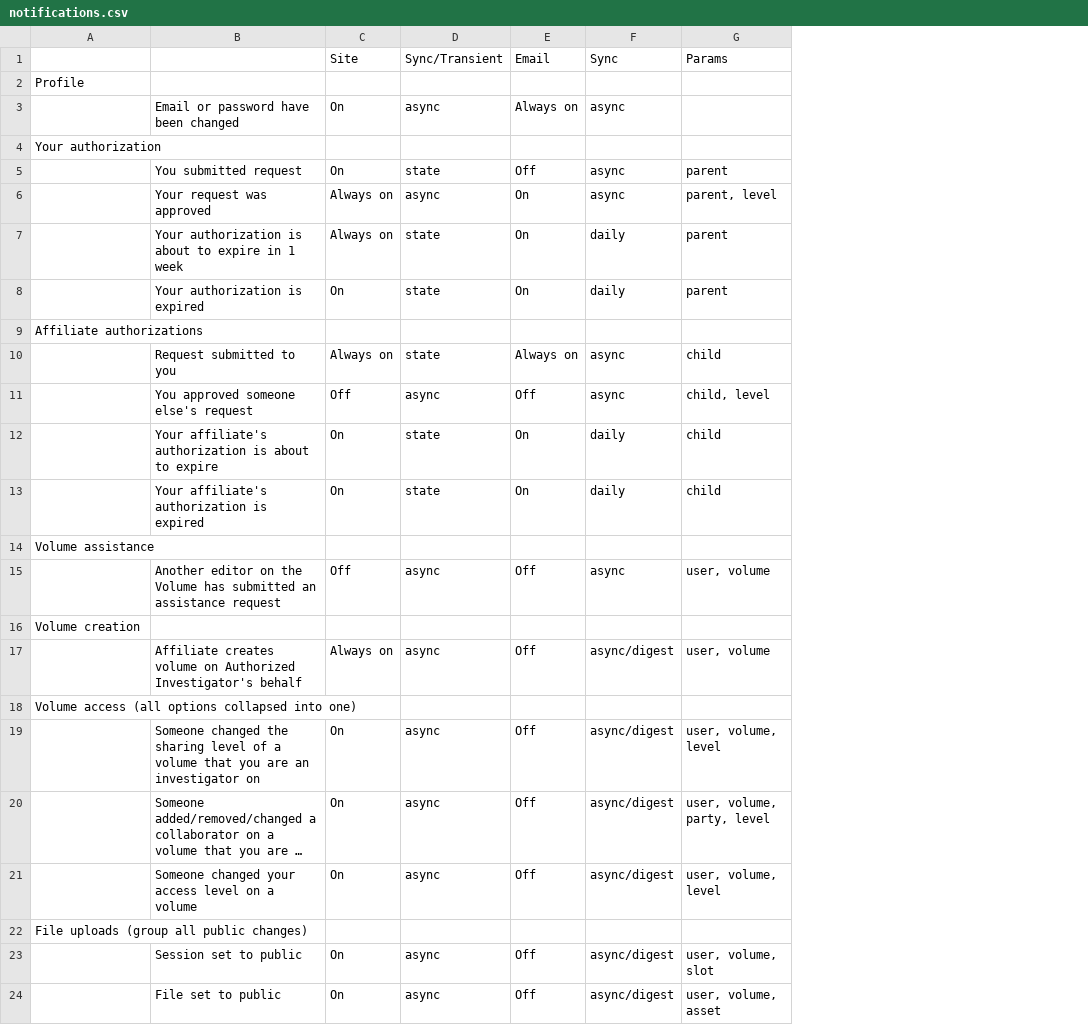
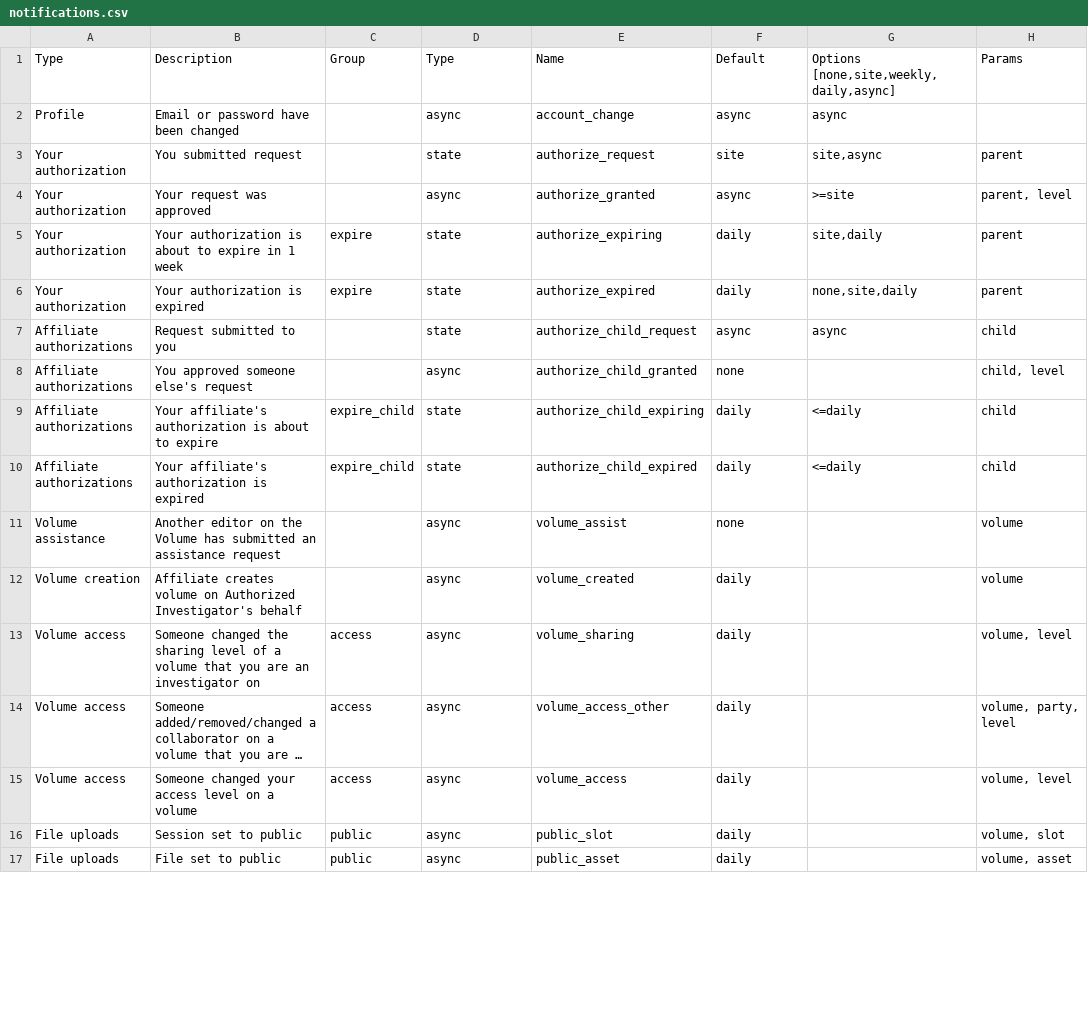
Before and after one commit to databrary/design, a CSV file: notifications.csv, drawn as a sheet; only a part is shown; long unchanged cells end in …; removed rows and columns are numbered as before the commit, all else as after; the diff covers the shown part only; the diff names each change by its address in the sheet, - before the commit and + after, or states it on an @@ line.

Commit message:
Update and standardize notifications

```diff
--- a/notifications.csv
+++ b/notifications.csv
-column C, row 3: On; rows 5-8: On | Always on | Always on | On; rows 10-13: Always on | Off | On | On; rows 19-21: all On; rows 23-24: On | On
+column C, rows 5-10: expire | expire |  |  | expire_child | expire_child; rows 13-17: access | access | access | public | public
-column E, row 3: Always on; rows 5-8: Off | On | On | On; rows 10-13: Always on | Off | On | On; rows 19-21: all Off; rows 23-24: Off | Off
+column E, rows 2-10: account_change | authorize_request | authorize_granted | authorize_expiring | authorize_expired | authorize_child_request | authorize_child_granted | authorize_child_expiring | authorize_child_expired; rows 13-17: volume_sharing | volume_access_other | volume_access | public_slot | public_asset
+column G, rows 2-10: async | site,async | >=site | site,daily | none,site,daily | async |  | <=daily | <=daily
-row 1:  |  | Site | Sync/Transient | Email | Sync | Params
-row 2: Profile
+row 1: Type | Description | Group | Type | Name | Default | Options [none,site,weekly,daily,async] | Params
-A2: (empty)
+A2: Profile
-row 4: Your authorization
-A3:A6: (empty)
+A3:A6: Your authorization
-F3: async
+F3: site
-row 9: Affiliate authorizations
-A7:A10: (empty)
+A7:A10: Affiliate authorizations
-F8: async
+F8: none
-row 14: Volume assistance
-row 15:  | Another editor on the Volume has submitted an assistance request | Off | async | Off | async | user, volume
-row 16: Volume creation
-row 17:  | Affiliate creates volume on Authorized Investigator's behalf | Always on | async | Off | async/digest | user, volume
-row 18: Volume access (all options collapsed into one)
+row 11: Volume assistance | Another editor on the Volume has submitted an assistance request |  | async | volume_assist | none |  | volume
+row 12: Volume creation | Affiliate creates volume on Authorized Investigator's behalf |  | async | volume_created | daily |  | volume
-A13:A15: (empty)
+A13:A15: Volume access
-F13:F15: async/digest
+F13:F15: daily
-H13: user, volume, level
+H13: volume, level
-H14: user, volume, party, level
+H14: volume, party, level
-H15: user, volume, level
+H15: volume, level
-row 22: File uploads (group all public changes)
-A16:A17: (empty)
+A16:A17: File uploads
-F16:F17: async/digest
+F16:F17: daily
-H16: user, volume, slot
+H16: volume, slot
-H17: user, volume, asset
+H17: volume, asset
```
Also changed, not shown: 3 added rows, 8 removed rows and 14 edited cells elsewhere in this file.
